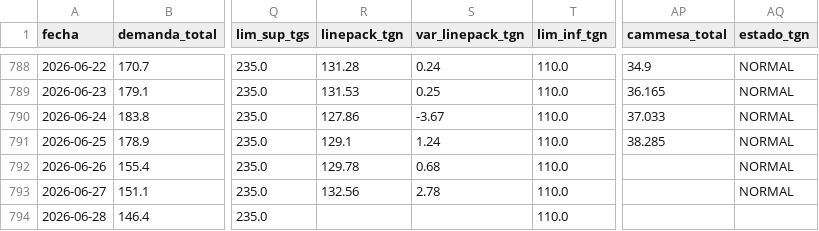
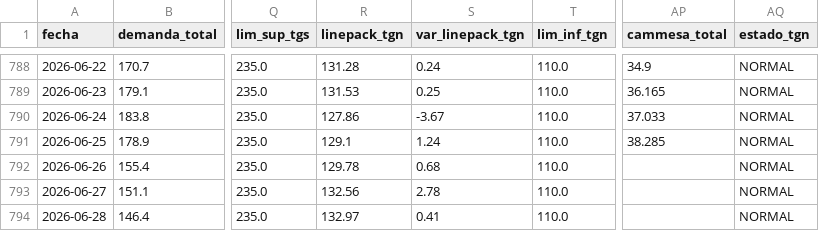
Before and after one commit to mpodeley/estado-del-sistema, a CSV file: data/daily.csv, drawn as a sheet; only a part is shown, gaps mark what is left out; the diff names each change by its address in the sheet, - before the commit and + after, or states it on an @@ line.

```diff
--- a/data/daily.csv
+++ b/data/daily.csv
-R794 (linepack_tgn): (empty)
+R794 (linepack_tgn): 132.97
-S794 (var_linepack_tgn): (empty)
+S794 (var_linepack_tgn): 0.41
-AQ794 (estado_tgn): (empty)
+AQ794 (estado_tgn): NORMAL
```
Also changed, not shown: 2 other files.
